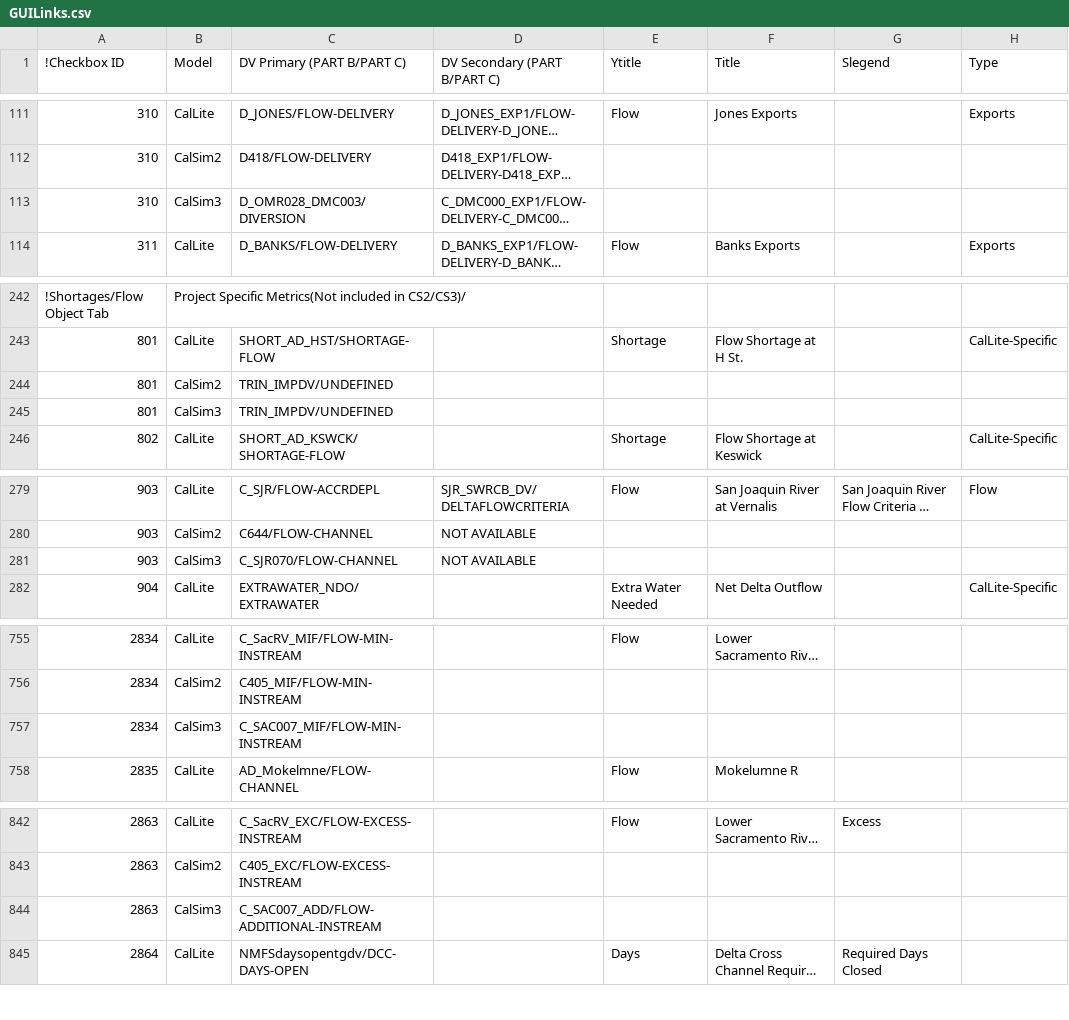
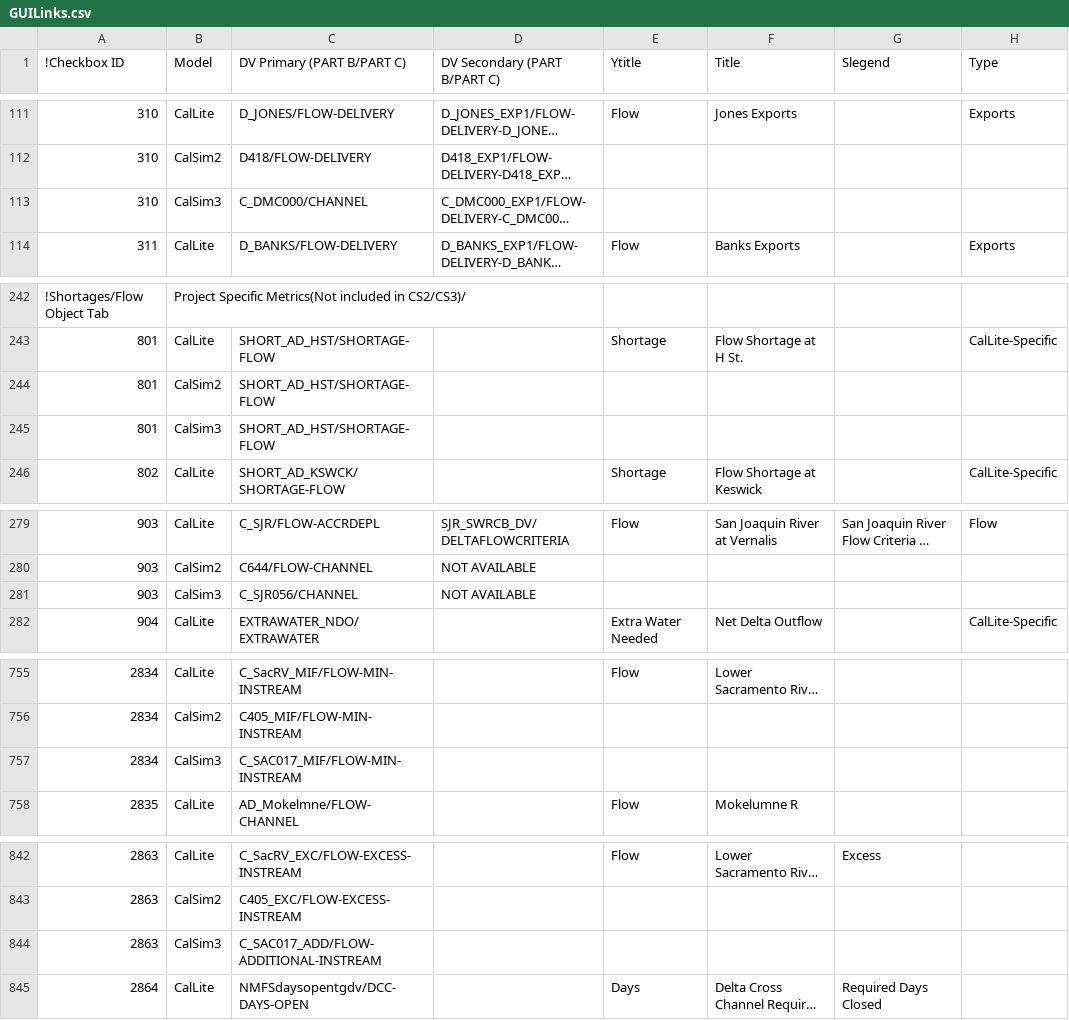
Before and after one commit to CentralValleyModeling/DWR-Enhanced-Post-Processing-Tool, a CSV file: eppt-nbui/src/main/config/GUILinks.csv, drawn as a sheet; only a part is shown, gaps mark what is left out; long unchanged cells end in …; the diff names each change by its address in the sheet, - before the commit and + after, or states it on an @@ line.

Commit message:
Update config files from CQ 03/04

```diff
--- a/eppt-nbui/src/main/config/GUILinks.csv
+++ b/eppt-nbui/src/main/config/GUILinks.csv
-C113 (DV Primary (PART B/PART C)): D_OMR028_DMC003/DIVERSION
+C113 (DV Primary (PART B/PART C)): C_DMC000/CHANNEL
-C244:C245 (DV Primary (PART B/PART C)): TRIN_IMPDV/UNDEFINED
+C244:C245 (DV Primary (PART B/PART C)): SHORT_AD_HST/SHORTAGE-FLOW
-C281 (DV Primary (PART B/PART C)): C_SJR070/FLOW-CHANNEL
+C281 (DV Primary (PART B/PART C)): C_SJR056/CHANNEL
-C757 (DV Primary (PART B/PART C)): C_SAC007_MIF/FLOW-MIN-INSTREAM
+C757 (DV Primary (PART B/PART C)): C_SAC017_MIF/FLOW-MIN-INSTREAM
-C844 (DV Primary (PART B/PART C)): C_SAC007_ADD/FLOW-ADDITIONAL-INSTREAM
+C844 (DV Primary (PART B/PART C)): C_SAC017_ADD/FLOW-ADDITIONAL-INSTREAM
```
